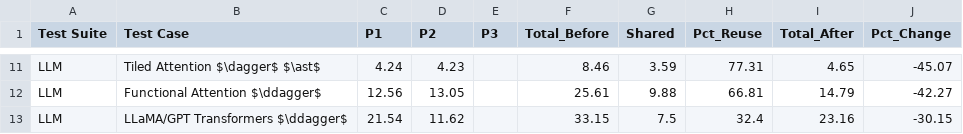
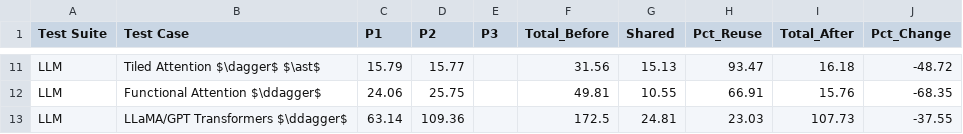
Before and after one commit to hchen799/ForgeBench, a CSV file: modular_data/modularization_results.csv, drawn as a sheet; only a part is shown, gaps mark what is left out; the diff covers the shown part only; the diff names each change by its address in the sheet, - before the commit and + after, or states it on an @@ line.

```diff
--- a/modular_data/modularization_results.csv
+++ b/modular_data/modularization_results.csv
-C11 (P1): 4.24
+C11 (P1): 15.79
-D11 (P2): 4.23
+D11 (P2): 15.77
-F11 (Total_Before): 8.46
+F11 (Total_Before): 31.56
-G11 (Shared): 3.59
+G11 (Shared): 15.13
-H11 (Pct_Reuse): 77.31
+H11 (Pct_Reuse): 93.47
-I11 (Total_After): 4.65
+I11 (Total_After): 16.18
-J11 (Pct_Change): -45.07
+J11 (Pct_Change): -48.72
-C12 (P1): 12.56
+C12 (P1): 24.06
-D12 (P2): 13.05
+D12 (P2): 25.75
-F12 (Total_Before): 25.61
+F12 (Total_Before): 49.81
-G12 (Shared): 9.88
+G12 (Shared): 10.55
-H12 (Pct_Reuse): 66.81
+H12 (Pct_Reuse): 66.91
-I12 (Total_After): 14.79
+I12 (Total_After): 15.76
-J12 (Pct_Change): -42.27
+J12 (Pct_Change): -68.35
-C13 (P1): 21.54
+C13 (P1): 63.14
-D13 (P2): 11.62
+D13 (P2): 109.36
-F13 (Total_Before): 33.15
+F13 (Total_Before): 172.5
-G13 (Shared): 7.5
+G13 (Shared): 24.81
-H13 (Pct_Reuse): 32.4
+H13 (Pct_Reuse): 23.03
-I13 (Total_After): 23.16
+I13 (Total_After): 107.73
-J13 (Pct_Change): -30.15
+J13 (Pct_Change): -37.55
```
Also changed, not shown: 71 edited cells elsewhere in this file, 3 other files.
